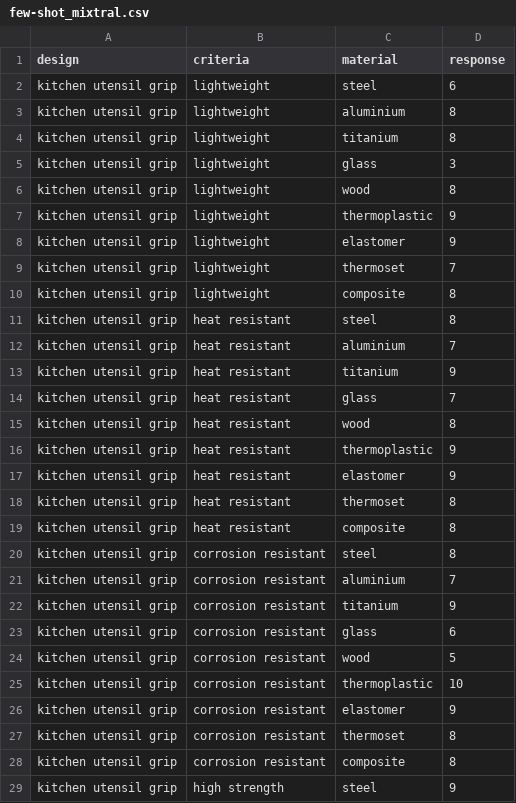
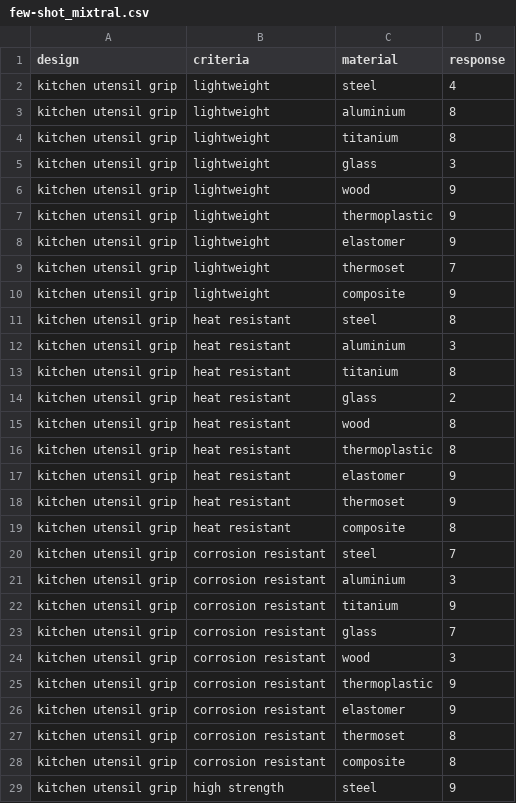
Before and after one commit to grndnl/llm_material_selection_jcise, a CSV file: generation/answers/few-shot_mixtral.csv, drawn as a sheet; only a part is shown; the diff covers the shown part only.

```diff
--- a/generation/answers/few-shot_mixtral.csv
+++ b/generation/answers/few-shot_mixtral.csv
@@ -1,3 +1,3 @@
 design,criteria,material,response
-kitchen utensil grip,lightweight,steel,6
+kitchen utensil grip,lightweight,steel,4
 kitchen utensil grip,lightweight,aluminium,8
@@ -5,3 +5,3 @@ kitchen utensil grip,lightweight,titanium,8
 kitchen utensil grip,lightweight,glass,3
-kitchen utensil grip,lightweight,wood,8
+kitchen utensil grip,lightweight,wood,9
 kitchen utensil grip,lightweight,thermoplastic,9
@@ -9,18 +9,18 @@ kitchen utensil grip,lightweight,elastomer,9
 kitchen utensil grip,lightweight,thermoset,7
-kitchen utensil grip,lightweight,composite,8
+kitchen utensil grip,lightweight,composite,9
 kitchen utensil grip,heat resistant,steel,8
-kitchen utensil grip,heat resistant,aluminium,7
-kitchen utensil grip,heat resistant,titanium,9
-kitchen utensil grip,heat resistant,glass,7
+kitchen utensil grip,heat resistant,aluminium,3
+kitchen utensil grip,heat resistant,titanium,8
+kitchen utensil grip,heat resistant,glass,2
 kitchen utensil grip,heat resistant,wood,8
-kitchen utensil grip,heat resistant,thermoplastic,9
+kitchen utensil grip,heat resistant,thermoplastic,8
 kitchen utensil grip,heat resistant,elastomer,9
-kitchen utensil grip,heat resistant,thermoset,8
+kitchen utensil grip,heat resistant,thermoset,9
 kitchen utensil grip,heat resistant,composite,8
-kitchen utensil grip,corrosion resistant,steel,8
-kitchen utensil grip,corrosion resistant,aluminium,7
+kitchen utensil grip,corrosion resistant,steel,7
+kitchen utensil grip,corrosion resistant,aluminium,3
 kitchen utensil grip,corrosion resistant,titanium,9
-kitchen utensil grip,corrosion resistant,glass,6
-kitchen utensil grip,corrosion resistant,wood,5
-kitchen utensil grip,corrosion resistant,thermoplastic,10
+kitchen utensil grip,corrosion resistant,glass,7
+kitchen utensil grip,corrosion resistant,wood,3
+kitchen utensil grip,corrosion resistant,thermoplastic,9
 kitchen utensil grip,corrosion resistant,elastomer,9
```
Also changed, not shown: 46 edited cells elsewhere in this file, evaluation/mean_distances.csv, evaluation/z_scores.csv, 6 other files.
